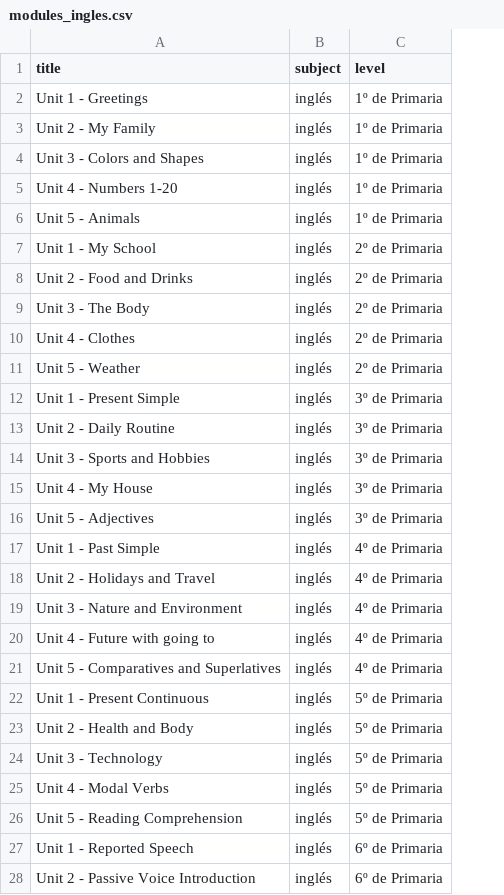
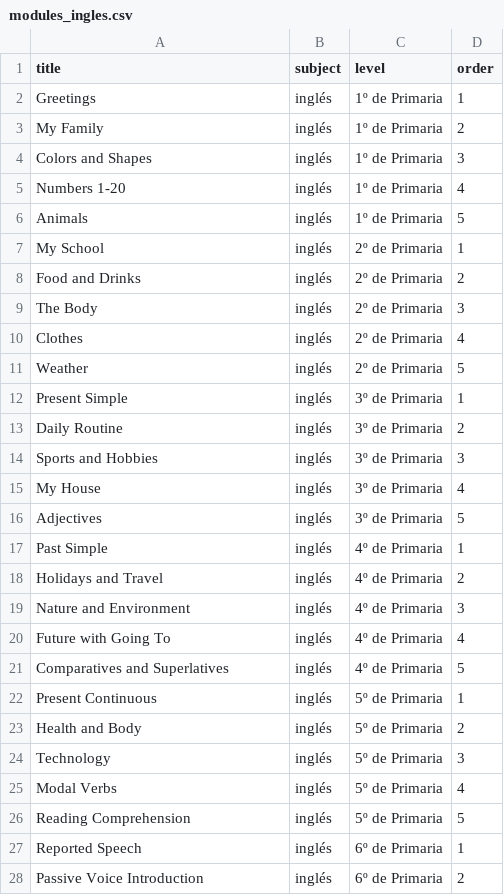
Before and after one commit to NatalieAzcona/wow-class, a CSV file: backend/seed/modules_ingles.csv, drawn as a sheet; only a part is shown; the diff covers the shown part only; the diff names each change by its address in the sheet, - before the commit and + after, or states it on an @@ line.

Commit message:
add order field to modules and clean seed titles

```diff
--- a/backend/seed/modules_ingles.csv
+++ b/backend/seed/modules_ingles.csv
+column D (order), rows 2-28: 1 | 2 | 3 | 4 | 5 | 1 | 2 | 3 | 4 | 5 | 1 | 2 | 3 | 4 | 5 | 1 | 2 | 3 | 4 | 5 | 1 | 2 | 3 | 4 | 5 | 1 | 2
-A2 (title): Unit 1 - Greetings
+A2 (title): Greetings
-A3 (title): Unit 2 - My Family
+A3 (title): My Family
-A4 (title): Unit 3 - Colors and Shapes
+A4 (title): Colors and Shapes
-A5 (title): Unit 4 - Numbers 1-20
+A5 (title): Numbers 1-20
-A6 (title): Unit 5 - Animals
+A6 (title): Animals
-A7 (title): Unit 1 - My School
+A7 (title): My School
-A8 (title): Unit 2 - Food and Drinks
+A8 (title): Food and Drinks
-A9 (title): Unit 3 - The Body
+A9 (title): The Body
-A10 (title): Unit 4 - Clothes
+A10 (title): Clothes
-A11 (title): Unit 5 - Weather
+A11 (title): Weather
-A12 (title): Unit 1 - Present Simple
+A12 (title): Present Simple
-A13 (title): Unit 2 - Daily Routine
+A13 (title): Daily Routine
-A14 (title): Unit 3 - Sports and Hobbies
+A14 (title): Sports and Hobbies
-A15 (title): Unit 4 - My House
+A15 (title): My House
-A16 (title): Unit 5 - Adjectives
+A16 (title): Adjectives
-A17 (title): Unit 1 - Past Simple
+A17 (title): Past Simple
-A18 (title): Unit 2 - Holidays and Travel
+A18 (title): Holidays and Travel
-A19 (title): Unit 3 - Nature and Environment
+A19 (title): Nature and Environment
-A20 (title): Unit 4 - Future with going to
+A20 (title): Future with Going To
-A21 (title): Unit 5 - Comparatives and Superlatives
+A21 (title): Comparatives and Superlatives
-A22 (title): Unit 1 - Present Continuous
+A22 (title): Present Continuous
-A23 (title): Unit 2 - Health and Body
+A23 (title): Health and Body
-A24 (title): Unit 3 - Technology
+A24 (title): Technology
-A25 (title): Unit 4 - Modal Verbs
+A25 (title): Modal Verbs
-A26 (title): Unit 5 - Reading Comprehension
+A26 (title): Reading Comprehension
-A27 (title): Unit 1 - Reported Speech
+A27 (title): Reported Speech
-A28 (title): Unit 2 - Passive Voice Introduction
+A28 (title): Passive Voice Introduction
```
Also changed, not shown: 33 edited cells elsewhere in this file, backend/seed/modules_mates.csv, 3 other files.
